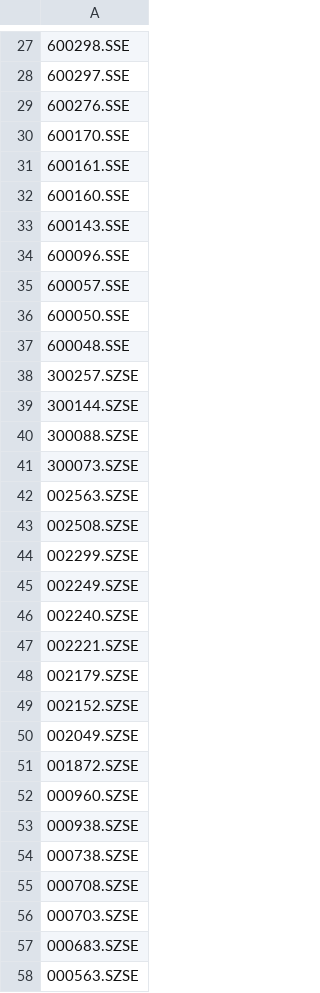
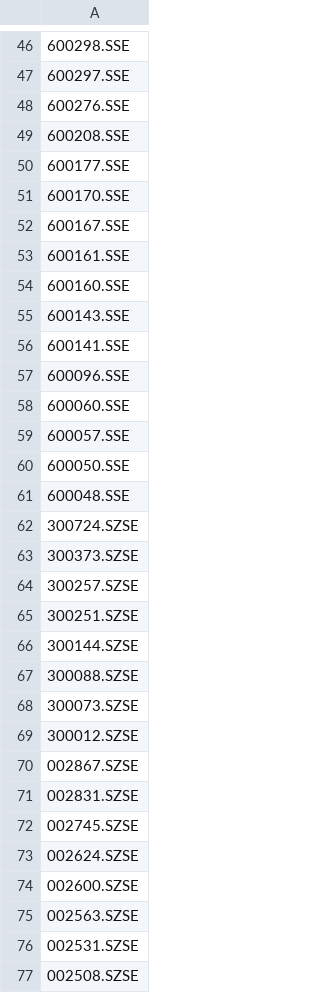
Before and after one commit to cheerfruit/stock_data_update, a CSV file: codes.csv, drawn as a sheet; only a part is shown, gaps mark what is left out; the shorter side is filled out with more unchanged rows; the diff covers the shown part only; the diff names each change by its address in the sheet, - before the commit and + after, or states it on an @@ line.

```diff
--- a/codes.csv
+++ b/codes.csv
+row 49: 600208.SSE
+row 50: 600177.SSE
+row 52: 600167.SSE
+row 56: 600141.SSE
+row 58: 600060.SSE
+row 62: 300724.SZSE
+row 63: 300373.SZSE
+row 65: 300251.SZSE
+row 69: 300012.SZSE
+row 70: 002867.SZSE
+row 71: 002831.SZSE
+row 72: 002745.SZSE
+row 73: 002624.SZSE
+row 74: 002600.SZSE
+row 76: 002531.SZSE
```
Also changed, not shown: 36 added rows elsewhere in this file, 9 other files.
